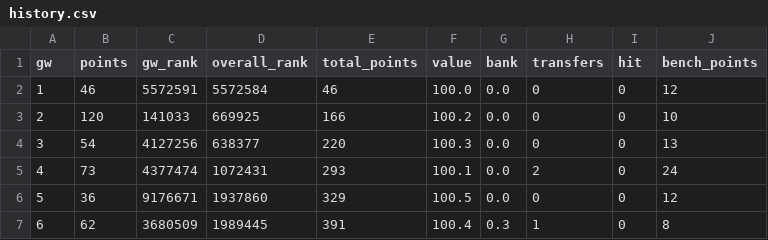
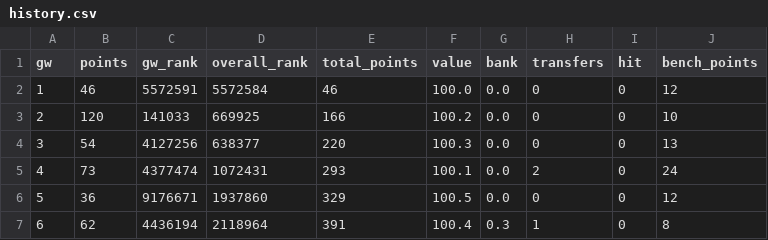
Before and after one commit to steinim/fpl-data, a CSV file: data/entry/history.csv, drawn as a sheet.

```diff
--- a/data/entry/history.csv
+++ b/data/entry/history.csv
@@ -6,2 +6,2 @@ gw,points,gw_rank,overall_rank,total_points,value,bank,transfers,hit,bench_point
 5,36,9176671,1937860,329,100.5,0.0,0,0,12
-6,62,3680509,1989445,391,100.4,0.3,1,0,8
+6,62,4436194,2118964,391,100.4,0.3,1,0,8
```
Also changed, not shown: data/events.csv, data/fixtures.csv, 8 other files.
